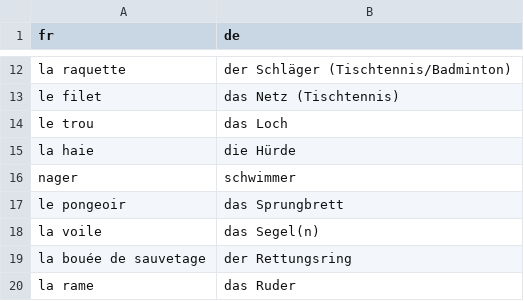
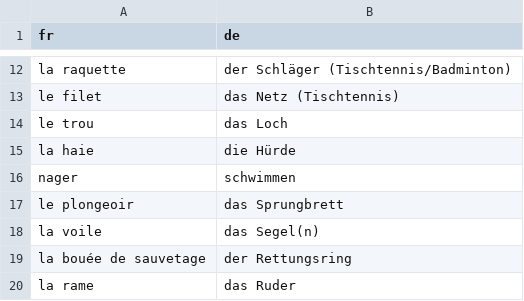
Before and after one commit to leonwatt2/vocab-backend, a CSV file: input/french-bildwoerterbuch/sport.csv, drawn as a sheet; only a part is shown, gaps mark what is left out.

Commit message:
[AUTO] Update data

```diff
--- a/input/french-bildwoerterbuch/sport.csv
+++ b/input/french-bildwoerterbuch/sport.csv
@@ -15,4 +15,4 @@ le trou,das Loch
 la haie,die Hürde
-nager,schwimmer
-le pongeoir,das Sprungbrett
+nager,schwimmen
+le plongeoir,das Sprungbrett
 la voile,das Segel(n)
```
Also changed, not shown: 2 other files.
